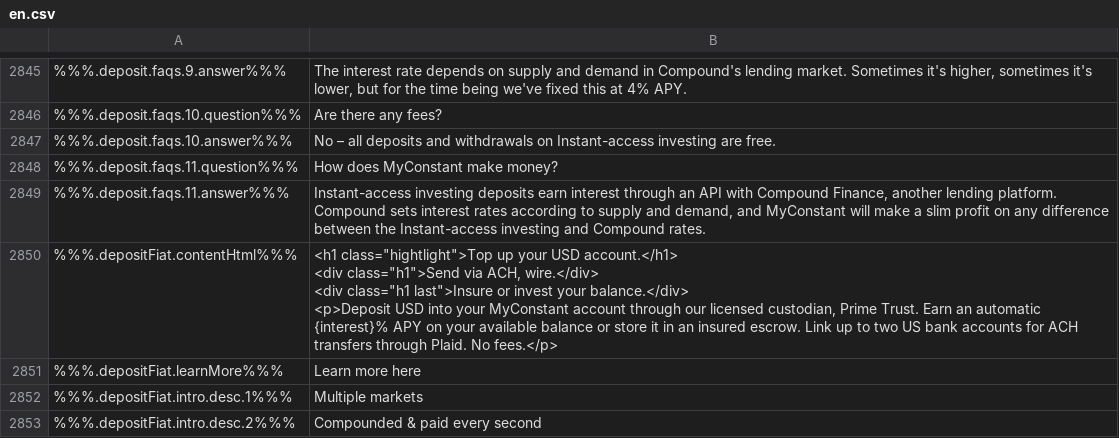
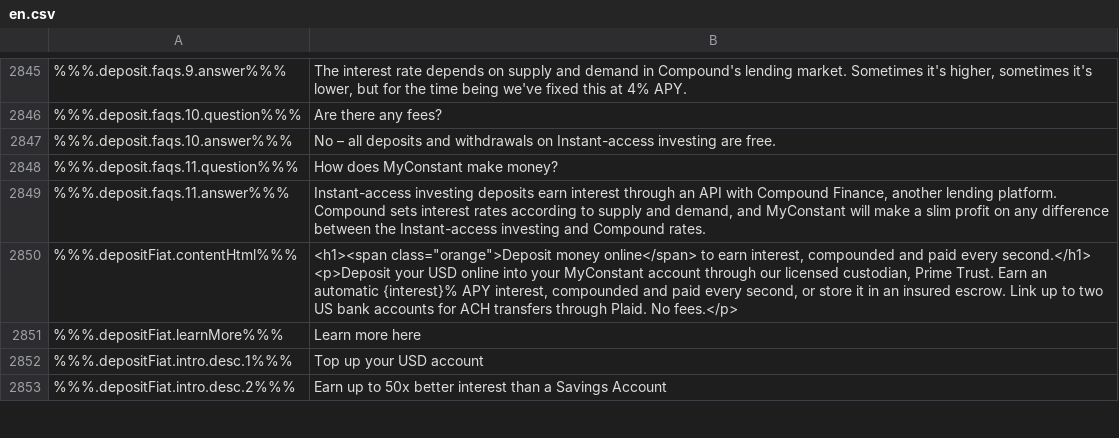
Before and after one commit to constant-money/constant-web-i18n, a CSV file: store/en.csv, drawn as a sheet; only a part is shown, gaps mark what is left out; ↵ is a line break in a cell; the diff covers the shown part only; the diff names each change by its address in the sheet, - before the commit and + after, or states it on an @@ line.

```diff
--- a/store/en.csv
+++ b/store/en.csv
-B2850: <h1 class="hightlight">Top up your USD account.</h1> ↵ <div class="h1">Send via ACH, wire.</div> ↵ <div class="h1 last">Insure or invest your balance.</div> ↵ <p>Deposit USD into your MyConstant account through our licensed custodian, Prime Trust. Earn an automatic {interest}% APY on your available balance or store…
+B2850: <h1><span class="orange">Deposit money online</span> to earn interest, compounded and paid every second.</h1> ↵ <p>Deposit your USD online into your MyConstant account through our licensed custodian, Prime Trust. Earn an automatic {interest}% APY interest, compounded and paid every second, or store…
-B2852: Multiple markets
+B2852: Top up your USD account
-B2853: Compounded & paid every second
+B2853: Earn up to 50x better interest than a Savings Account
```
Also changed, not shown: 4 added rows and 26 edited cells elsewhere in this file, 2 other files.
